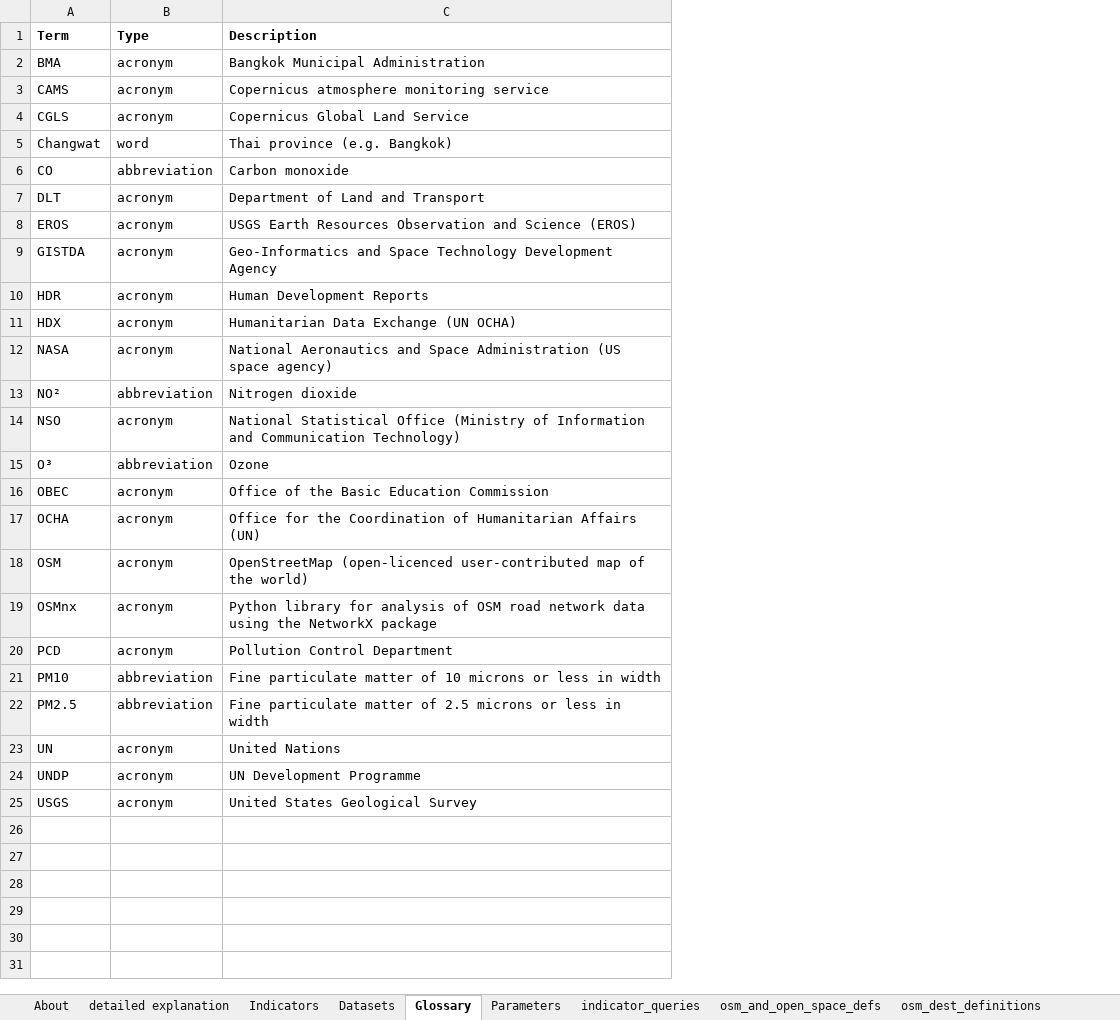
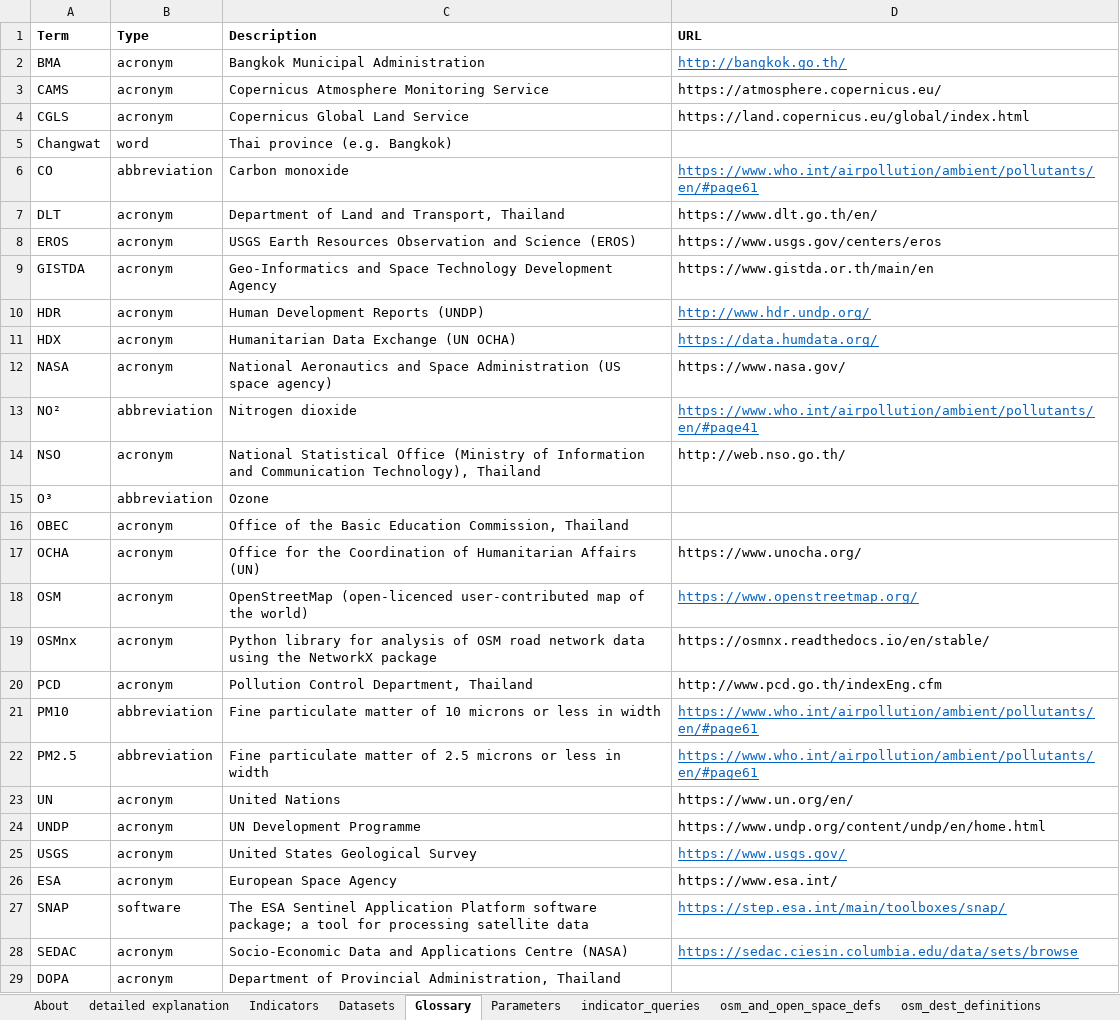
Before and after one commit to carlhiggs/spatial-urban-indicators, an Excel workbook: process/_project_configuration.xlsx, sheet Glossary, drawn as a sheet; values as stored, in another font and other column widths than the file's, no borders; the diff names each change by its address in the sheet, - before the commit and + after, or states it on an @@ line.

Commit message:
updated metadata reporting considerably

```diff
--- a/process/_project_configuration.xlsx (sheet Glossary)
+++ b/process/_project_configuration.xlsx (sheet Glossary)
+column D (URL), rows 2-25: http://bangkok.go.th/ | https://atmosphere.copernicus.eu/ | https://land.copernicus.eu/global/index.html |  | https://www.who.int/airpollution/ambient/pollutants/en/#page61 | https://www.dlt.go.th/en/ | https://www.usgs.gov/centers/eros | https://www.gistda.or.th/main/en | http://www.hdr.undp.org/ | https://data.humdata.org/ | https://www.nasa.gov/ | https://www.who.int/airpollution/ambient/pollutants/en/#page41 | http://web.nso.go.th/ |  |  | https://www.unocha.org/ | https://www.openstreetmap.org/ | https://osmnx.readthedocs.io/en/stable/ | http://www.pcd.go.th/indexEng.cfm | https://www.who.int/airpollution/ambient/pollutants/en/#page61 | https://www.who.int/airpollution/ambient/pollutants/en/#page61 | https://www.un.org/en/ | https://www.undp.org/content/undp/en/home.html | https://www.usgs.gov/
-C3 (Description): Copernicus atmosphere monitoring service
+C3 (Description): Copernicus Atmosphere Monitoring Service
-C7 (Description): Department of Land and Transport
+C7 (Description): Department of Land and Transport, Thailand
-C10 (Description): Human Development Reports
+C10 (Description): Human Development Reports (UNDP)
-C14 (Description): …and Communication Technology)
+C14 (Description): …and Communication Technology), Thailand
-C16 (Description): Office of the Basic Education Commission
+C16 (Description): Office of the Basic Education Commission, Thailand
-C20 (Description): Pollution Control Department
+C20 (Description): Pollution Control Department, Thailand
+row 26: ESA | acronym | European Space Agency | https://www.esa.int/
+row 27: SNAP | software | The ESA Sentinel Application Platform software package; a tool for processing satellite data | https://step.esa.int/main/toolboxes/snap/
+row 28: SEDAC | acronym | Socio-Economic Data and Applications Centre (NASA) | https://sedac.ciesin.columbia.edu/data/sets/browse
+row 29: DOPA | acronym | Department of Provincial Administration, Thailand
```
Also changed, not shown: sheet Datasets, formulas that keep their value, 6 other files.
